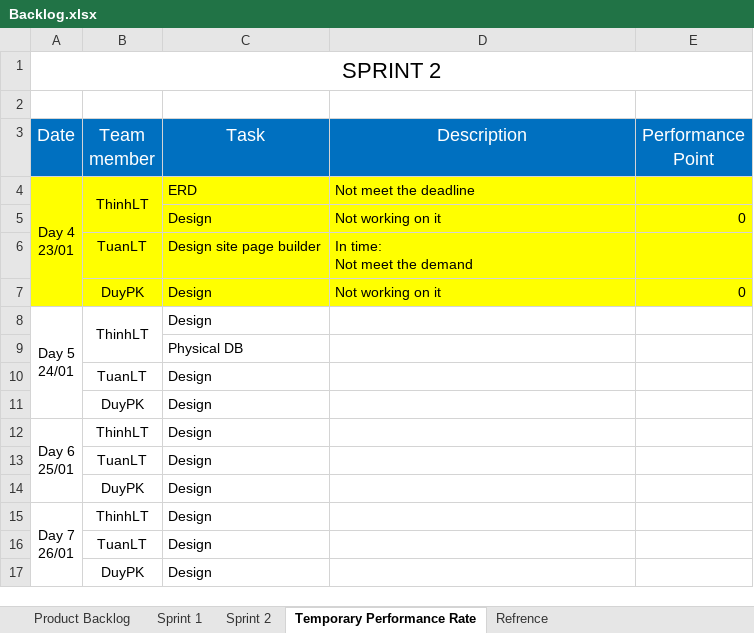
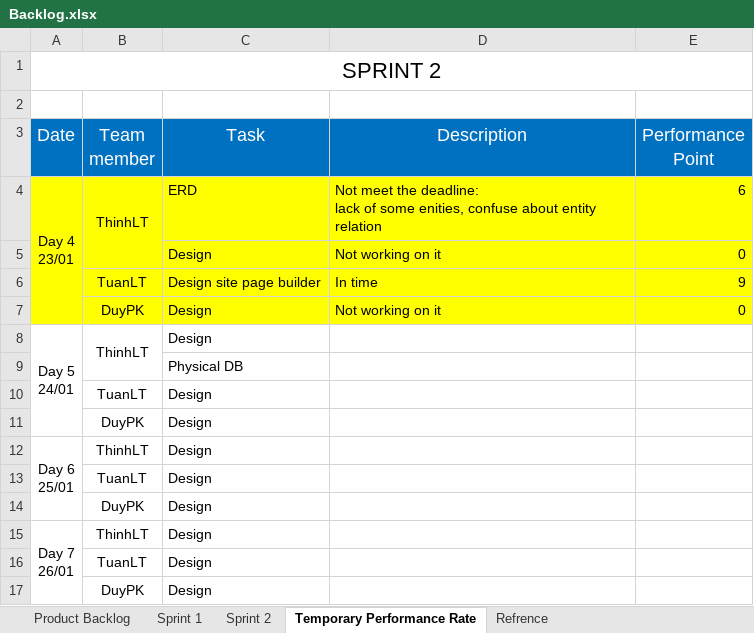
Before and after one commit to phamvanthang310/caps-team7-fu, an Excel workbook: Document/Backlog.xlsx, sheet Temporary Performance Rate, drawn as a sheet; values as stored, in another font and other column widths than the file's, no borders; ↵ is a line break in a cell; the diff names each change by its address in the sheet, - before the commit and + after, or states it on an @@ line.

Commit message:
Performance Point Day 4

```diff
--- a/Document/Backlog.xlsx (sheet Temporary Performance Rate)
+++ b/Document/Backlog.xlsx (sheet Temporary Performance Rate)
-D4 (Description): …meet the deadline
+D4 (Description): …meet the deadline: ↵ lack of some enities, confuse about entity relation
-E4 (Performance Point): (empty)
+E4 (Performance Point): 6
-D6 (Description): In time: ↵ Not meet the demand
+D6 (Description): In time
-E6 (Performance Point): (empty)
+E6 (Performance Point): 9
```
Also changed, not shown: sheet Sprint 2.
